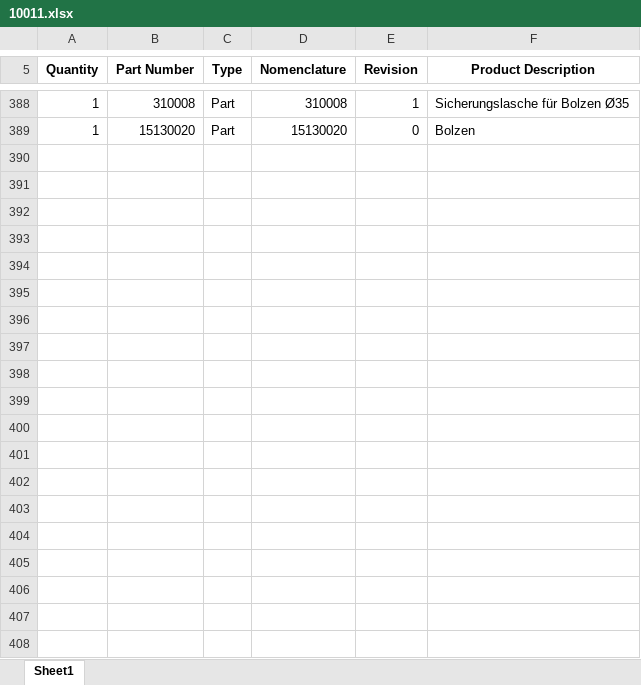
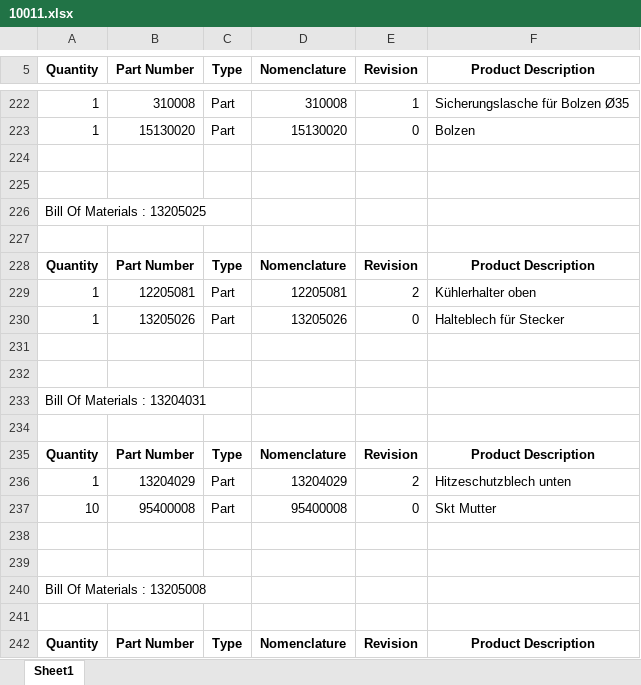
Before and after one commit to CodingByDay/Parts.Master, an Excel workbook: output/10011.xlsx, sheet Sheet1, drawn as a sheet; only a part is shown, gaps mark what is left out; values as stored, in another font and other column widths than the file's, no borders; the diff covers the shown part only; the diff names each change by its address in the sheet, - before the commit and + after, or states it on an @@ line.

```diff
--- a/output/10011.xlsx (sheet Sheet1)
+++ b/output/10011.xlsx (sheet Sheet1)
+row 224: (empty)
+row 225: (empty)
+row 226: Bill Of Materials : 13205025
+row 227: (empty)
+row 228: Quantity | Part Number | Type | Nomenclature | Revision | Product Description
@@ row 57 moved to row 229: 1 @@
@@ row 58 moved to row 230: 1 @@
+row 231: (empty)
+row 232: (empty)
+row 233: Bill Of Materials : 13204031
+row 234: (empty)
+row 235: Quantity | Part Number | Type | Nomenclature | Revision | Product Description
@@ row 61 moved to row 236: 1 @@
@@ row 62 moved to row 237: 10 @@
+row 238: (empty)
+row 239: (empty)
+row 240: Bill Of Materials : 13205008
+row 241: (empty)
+row 242: Quantity | Part Number | Type | Nomenclature | Revision | Product Description
```
Also changed, not shown: 160 added rows, 162 moved rows and 1 edited cell elsewhere in this sheet, 1 other file.
